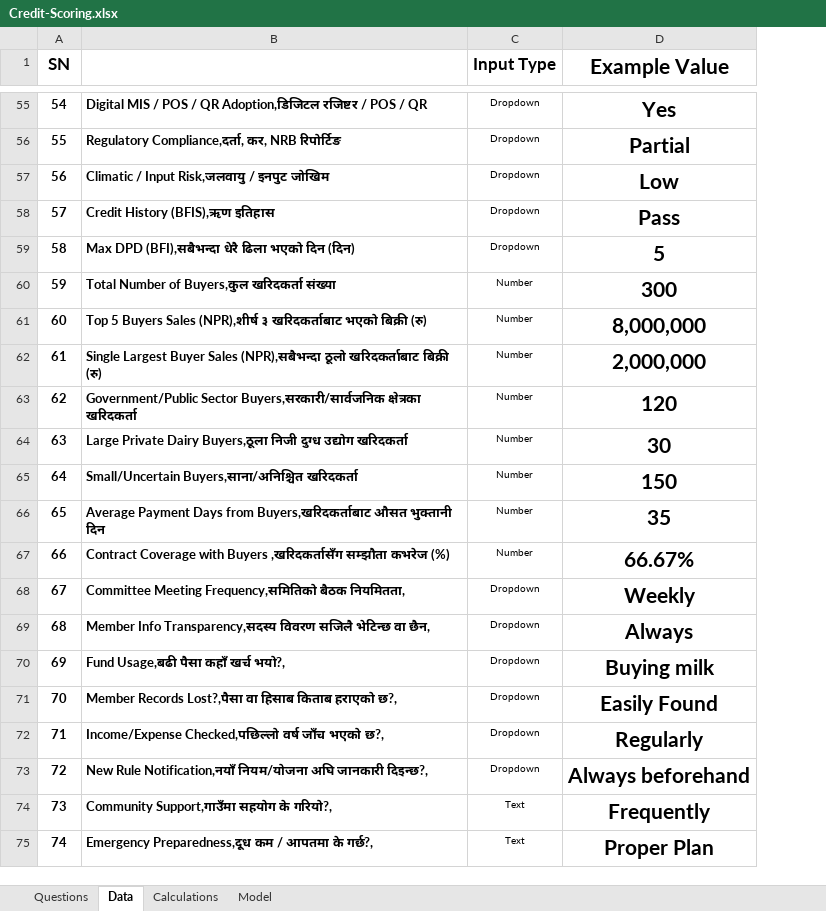
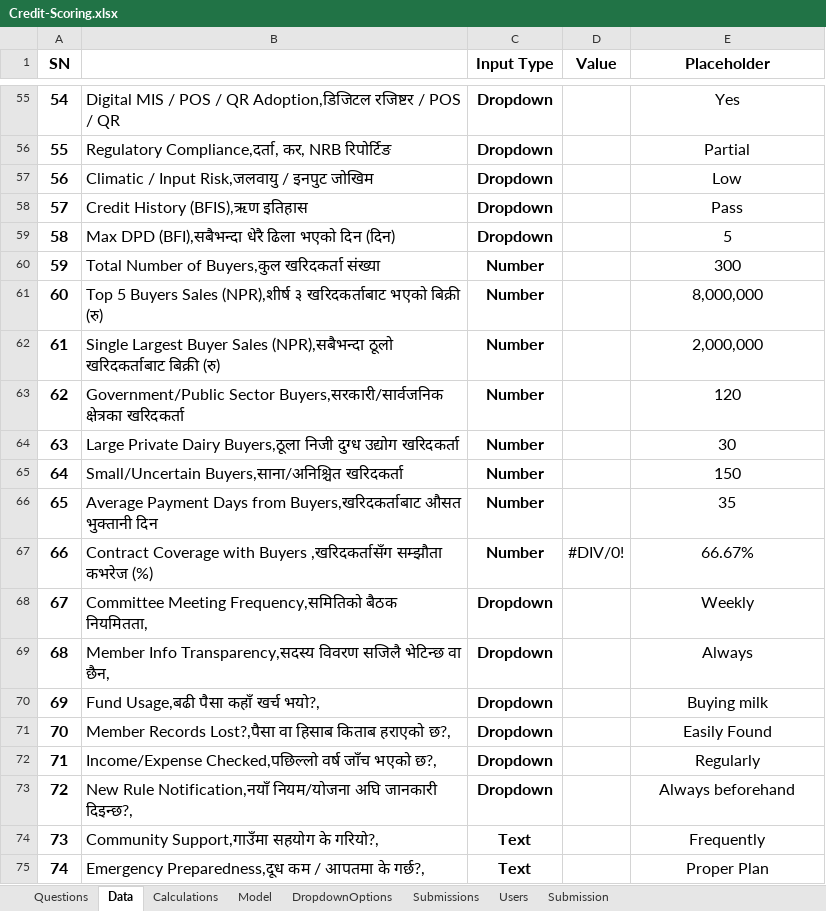
Before and after one commit to pujanjoci/Coopcreditscoring, an Excel workbook: Credit-Scoring.xlsx, sheet Data, drawn as a sheet; only a part is shown, gaps mark what is left out; values as stored, in another font and other column widths than the file's, no borders; charts and pictures not drawn; addresses are those after the commit; the diff covers the shown part only; the diff names each change by its address in the sheet, - before the commit and + after, or states it on an @@ line.

```diff
--- a/Credit-Scoring.xlsx (sheet Data)
+++ b/Credit-Scoring.xlsx (sheet Data)
+sheet tab: DropdownOptions
+sheet tab: Submissions
+sheet tab: Users
+sheet tab: Submission
+column D (Value), row 67: #DIV/0!
@@ A1 text size: smaller @@
@@ C1 text size: smaller @@
-E1: Example Value
+E1: Placeholder
@@ E1:E75 text size: smaller @@
@@ A55:C75 text size: larger @@
-B55:B75 bold: on
+B55:B75 bold: off
-C55:C75 bold: off
+C55:C75 bold: on
-E55:E75 bold: on
+E55:E75 bold: off
```
Also changed, not shown: 4 edited cells and cell formats elsewhere in this sheet, sheet Model, sheet Calculations, sheet Questions, formulas that keep their value, hidden cells, charts or pictures, 21 other files.
